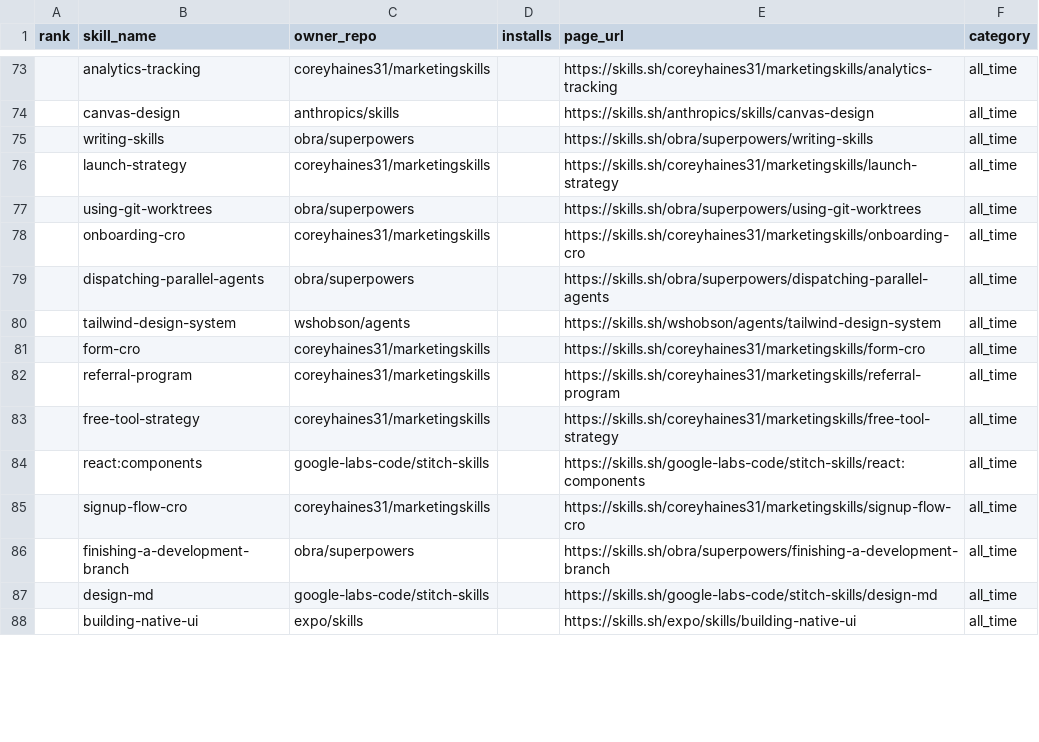
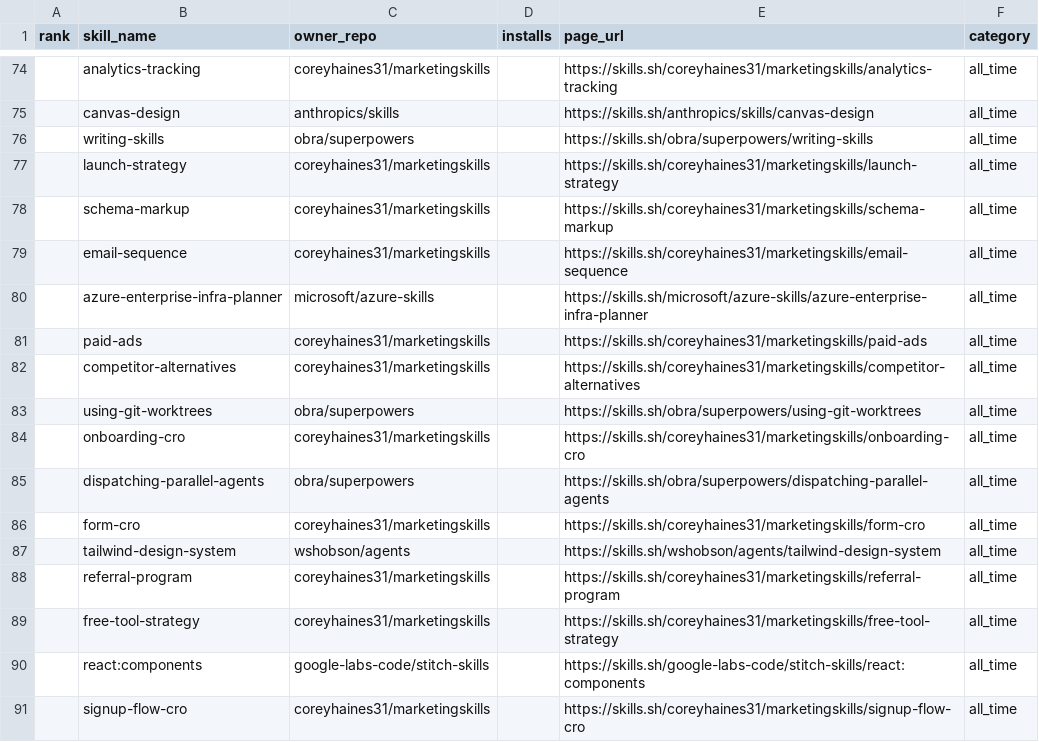
Before and after one commit to biyan113/skills.sh, a CSV file: skills_sh_list_all_time.csv, drawn as a sheet; only a part is shown, gaps mark what is left out; the shorter side is filled out with more unchanged rows; the diff covers the shown part only.

```diff
--- a/skills_sh_list_all_time.csv
+++ b/skills_sh_list_all_time.csv
@@ -76,2 +77,7 @@ rank,skill_name,owner_repo,installs,page_url,category
 ,launch-strategy,coreyhaines31/marketingskills,,https://skills.sh/coreyhaines31/marketingskills/launch-strategy,all_time
+,schema-markup,coreyhaines31/marketingskills,,https://skills.sh/coreyhaines31/marketingskills/schema-markup,all_time
+,email-sequence,coreyhaines31/marketingskills,,https://skills.sh/coreyhaines31/marketingskills/email-sequence,all_time
+,azure-enterprise-infra-planner,microsoft/azure-skills,,https://skills.sh/microsoft/azure-skills/azure-enterprise-infra-planner,all_time
+,paid-ads,coreyhaines31/marketingskills,,https://skills.sh/coreyhaines31/marketingskills/paid-ads,all_time
+,competitor-alternatives,coreyhaines31/marketingskills,,https://skills.sh/coreyhaines31/marketingskills/competitor-alternatives,all_time
 ,using-git-worktrees,obra/superpowers,,https://skills.sh/obra/superpowers/using-git-worktrees,all_time
@@ -79,4 +85,4 @@ rank,skill_name,owner_repo,installs,page_url,category
 ,dispatching-parallel-agents,obra/superpowers,,https://skills.sh/obra/superpowers/dispatching-parallel-agents,all_time
+,form-cro,coreyhaines31/marketingskills,,https://skills.sh/coreyhaines31/marketingskills/form-cro,all_time
 ,tailwind-design-system,wshobson/agents,,https://skills.sh/wshobson/agents/tailwind-design-system,all_time
-,form-cro,coreyhaines31/marketingskills,,https://skills.sh/coreyhaines31/marketingskills/form-cro,all_time
 ,referral-program,coreyhaines31/marketingskills,,https://skills.sh/coreyhaines31/marketingskills/referral-program,all_time
```
Also changed, not shown: 10 added rows, 12 removed rows, 49 moved rows and 10 edited cells elsewhere in this file, skills_sh_list_hot.csv, skills_sh_list_trending.csv, 3 other files.
